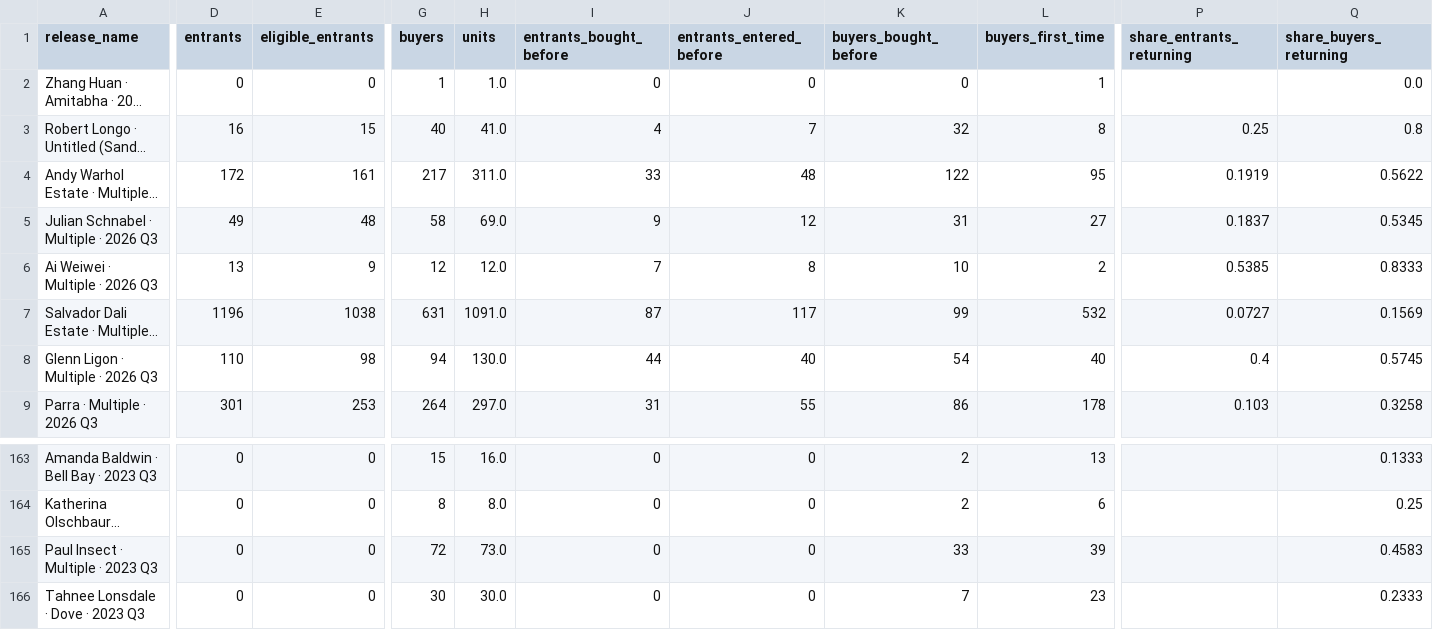
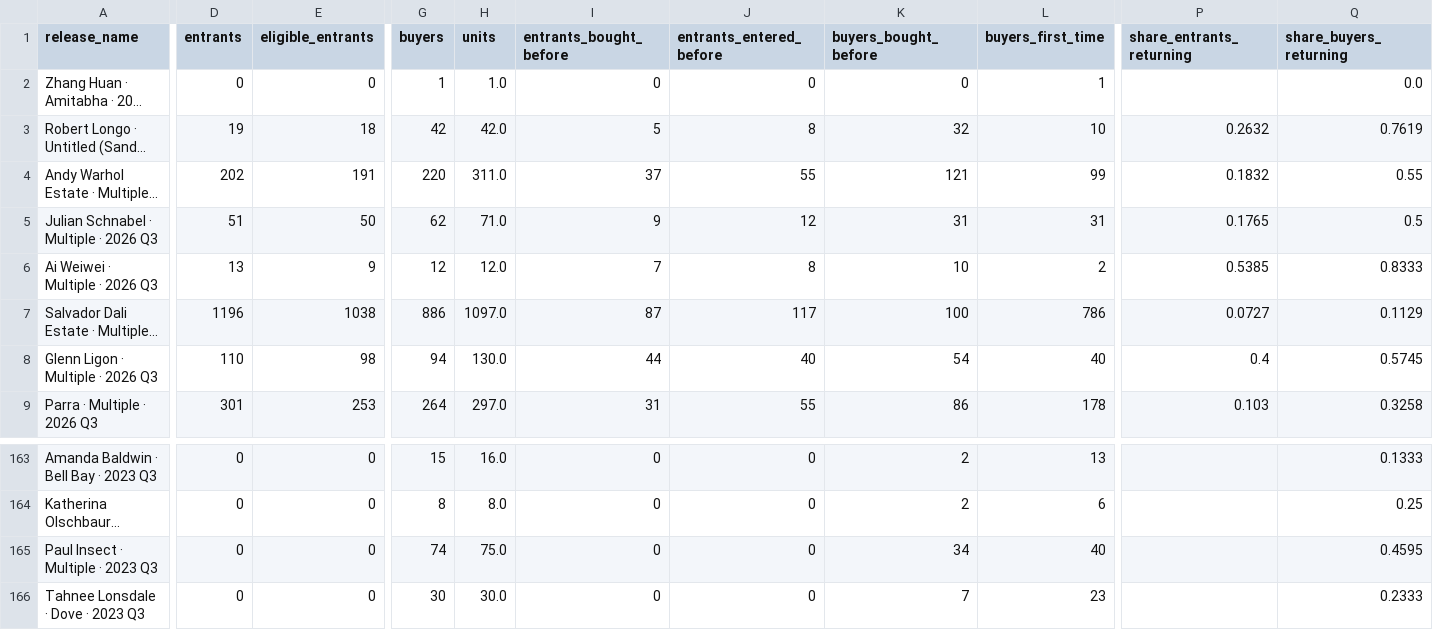
Before and after one commit to avantartemarketing/BI, a CSV file: data/app/release_people.csv, drawn as a sheet; only a part is shown, gaps mark what is left out; long unchanged cells end in …; the diff covers the shown part only; the diff names each change by its address in the sheet, - before the commit and + after, or states it on an @@ line.

```diff
--- a/data/app/release_people.csv
+++ b/data/app/release_people.csv
-D3 (entrants): 16
+D3 (entrants): 19
-E3 (eligible_entrants): 15
+E3 (eligible_entrants): 18
-G3 (buyers): 40
+G3 (buyers): 42
-H3 (units): 41.0
+H3 (units): 42.0
-I3 (entrants_bought_before): 4
+I3 (entrants_bought_before): 5
-J3 (entrants_entered_before): 7
+J3 (entrants_entered_before): 8
-L3 (buyers_first_time): 8
+L3 (buyers_first_time): 10
-P3 (share_entrants_returning): 0.25
+P3 (share_entrants_returning): 0.2632
-Q3 (share_buyers_returning): 0.8
+Q3 (share_buyers_returning): 0.7619
-D4 (entrants): 172
+D4 (entrants): 202
-E4 (eligible_entrants): 161
+E4 (eligible_entrants): 191
-G4 (buyers): 217
+G4 (buyers): 220
-I4 (entrants_bought_before): 33
+I4 (entrants_bought_before): 37
-J4 (entrants_entered_before): 48
+J4 (entrants_entered_before): 55
-K4 (buyers_bought_before): 122
+K4 (buyers_bought_before): 121
-L4 (buyers_first_time): 95
+L4 (buyers_first_time): 99
-P4 (share_entrants_returning): 0.1919
+P4 (share_entrants_returning): 0.1832
-Q4 (share_buyers_returning): 0.5622
+Q4 (share_buyers_returning): 0.55
-D5 (entrants): 49
+D5 (entrants): 51
-E5 (eligible_entrants): 48
+E5 (eligible_entrants): 50
-G5 (buyers): 58
+G5 (buyers): 62
-H5 (units): 69.0
+H5 (units): 71.0
-L5 (buyers_first_time): 27
+L5 (buyers_first_time): 31
-P5 (share_entrants_returning): 0.1837
+P5 (share_entrants_returning): 0.1765
-Q5 (share_buyers_returning): 0.5345
+Q5 (share_buyers_returning): 0.5
-G7 (buyers): 631
+G7 (buyers): 886
-H7 (units): 1091.0
+H7 (units): 1097.0
-K7 (buyers_bought_before): 99
+K7 (buyers_bought_before): 100
-L7 (buyers_first_time): 532
+L7 (buyers_first_time): 786
-Q7 (share_buyers_returning): 0.1569
+Q7 (share_buyers_returning): 0.1129
-G165 (buyers): 72
+G165 (buyers): 74
-H165 (units): 73.0
+H165 (units): 75.0
-K165 (buyers_bought_before): 33
+K165 (buyers_bought_before): 34
-L165 (buyers_first_time): 39
+L165 (buyers_first_time): 40
-Q165 (share_buyers_returning): 0.4583
+Q165 (share_buyers_returning): 0.4595
```
Also changed, not shown: 39 edited cells elsewhere in this file, data/app/release_windows.csv, 23 other files.
